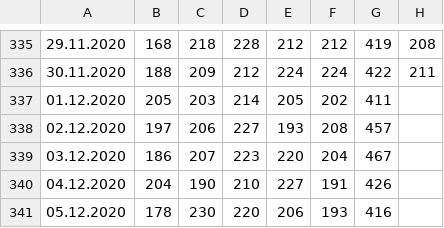
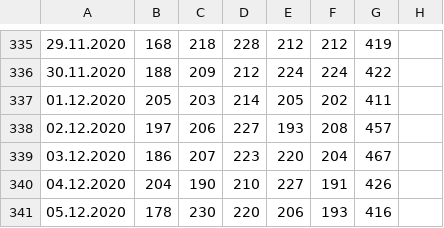
Before and after one commit to gucluyaman/Excess-mortality-in-Turkey, a CSV file: cities/Istanbul.csv, drawn as a sheet; only a part is shown, gaps mark what is left out; the diff covers the shown part only; the diff names each change by its address in the sheet, - before the commit and + after, or states it on an @@ line.

```diff
--- a/cities/Istanbul.csv
+++ b/cities/Istanbul.csv
-H335: 208
+H335: (empty)
-H336: 211
+H336: (empty)
```
Also changed, not shown: 28 edited cells elsewhere in this file.
